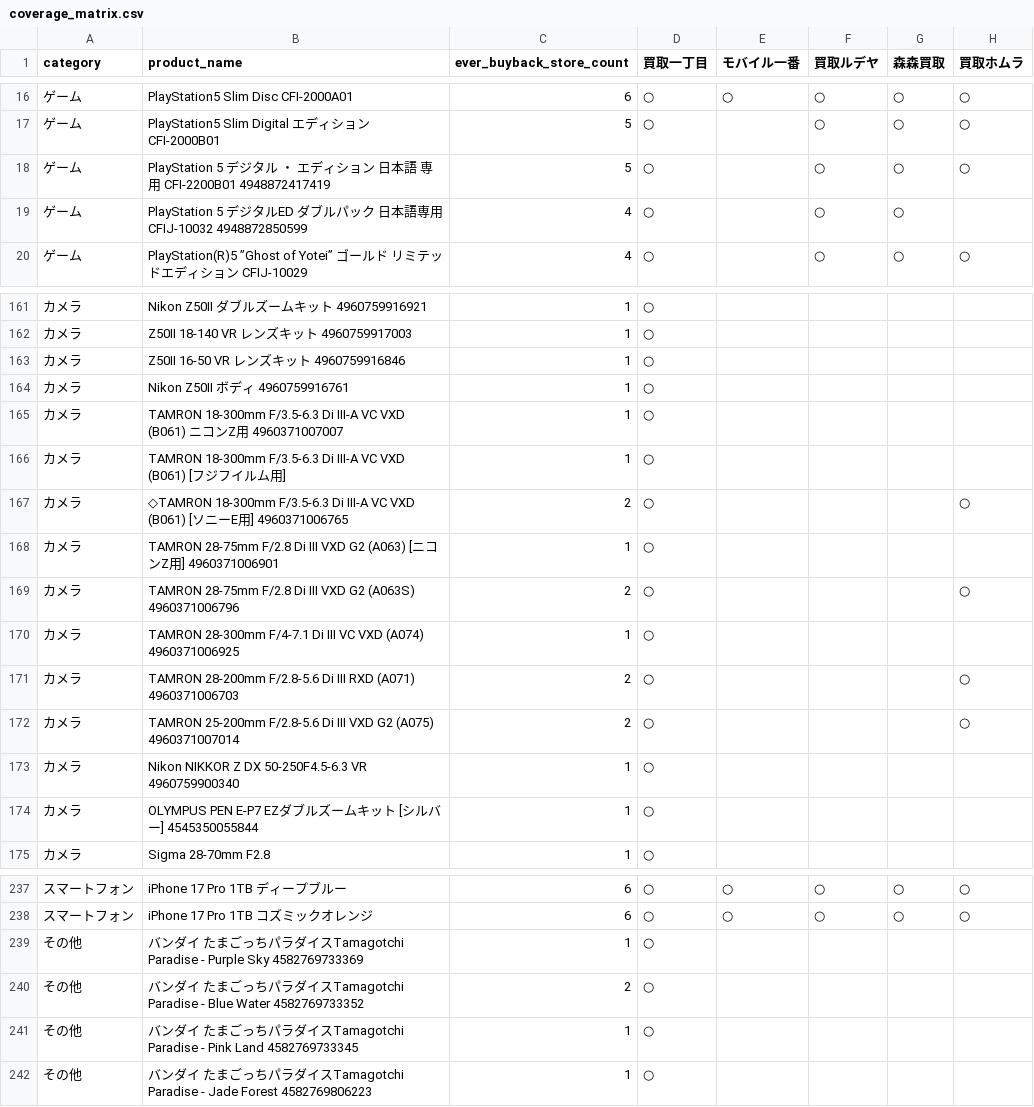
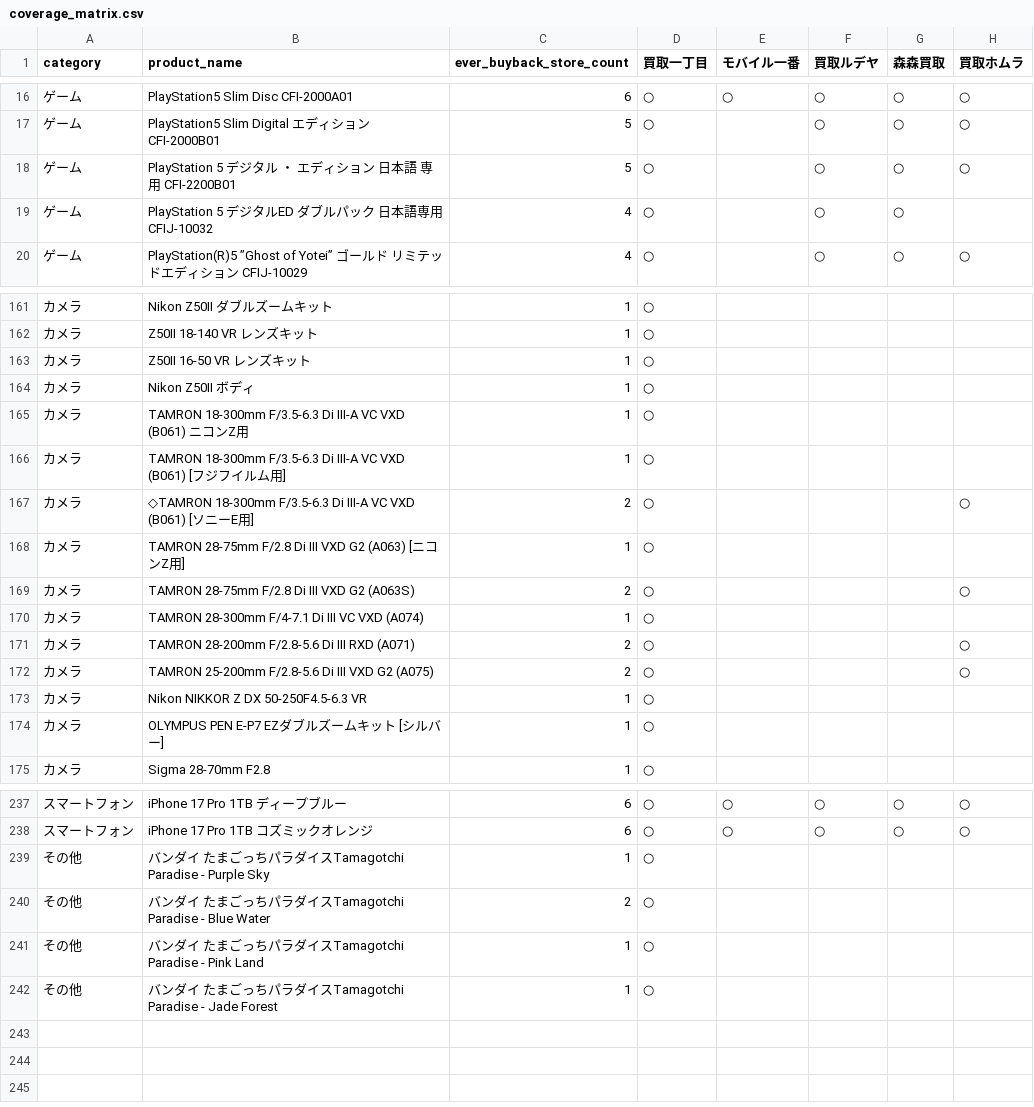
Before and after one commit to makkinngami-cmd/sedori-navi, a CSV file: reports/coverage_matrix.csv, drawn as a sheet; only a part is shown, gaps mark what is left out; the diff covers the shown part only; the diff names each change by its address in the sheet, - before the commit and + after, or states it on an @@ line.

```diff
--- a/reports/coverage_matrix.csv
+++ b/reports/coverage_matrix.csv
-B18 (product_name): …専用 CFI-2200B01 4948872417419
+B18 (product_name): …専用 CFI-2200B01
-B19 (product_name): …CFIJ-10032 4948872850599
+B19 (product_name): …CFIJ-10032
-B161 (product_name): Nikon Z50II ダブルズームキット 4960759916921
+B161 (product_name): Nikon Z50II ダブルズームキット
-B162 (product_name): Z50II 18-140 VR レンズキット 4960759917003
+B162 (product_name): Z50II 18-140 VR レンズキット
-B163 (product_name): Z50II 16-50 VR レンズキット 4960759916846
+B163 (product_name): Z50II 16-50 VR レンズキット
-B164 (product_name): Nikon Z50II ボディ 4960759916761
+B164 (product_name): Nikon Z50II ボディ
-B165 (product_name): …Z用 4960371007007
+B165 (product_name): …Z用
-B167 (product_name): …用] 4960371006765
+B167 (product_name): …用]
-B168 (product_name): …用] 4960371006901
+B168 (product_name): …用]
-B169 (product_name): …G2 (A063S) 4960371006796
+B169 (product_name): …G2 (A063S)
-B170 (product_name): …VXD (A074) 4960371006925
+B170 (product_name): …VXD (A074)
-B171 (product_name): …RXD (A071) 4960371006703
+B171 (product_name): …RXD (A071)
-B172 (product_name): …G2 (A075) 4960371007014
+B172 (product_name): …G2 (A075)
-B173 (product_name): Nikon NIKKOR Z DX 50-250F4.5-6.3 VR 4960759900340
+B173 (product_name): Nikon NIKKOR Z DX 50-250F4.5-6.3 VR
-B174 (product_name): OLYMPUS PEN E-P7 EZダブルズームキット [シルバー] 4545350055844
+B174 (product_name): OLYMPUS PEN E-P7 EZダブルズームキット [シルバー]
-B239 (product_name): …Purple Sky 4582769733369
+B239 (product_name): …Purple Sky
-B240 (product_name): …Blue Water 4582769733352
+B240 (product_name): …Blue Water
-B241 (product_name): …Pink Land 4582769733345
+B241 (product_name): …Pink Land
-B242 (product_name): …Jade Forest 4582769806223
+B242 (product_name): …Jade Forest
```
Also changed, not shown: 22 edited cells elsewhere in this file, data/msrp.csv, data/prices.csv, 7 other files.
